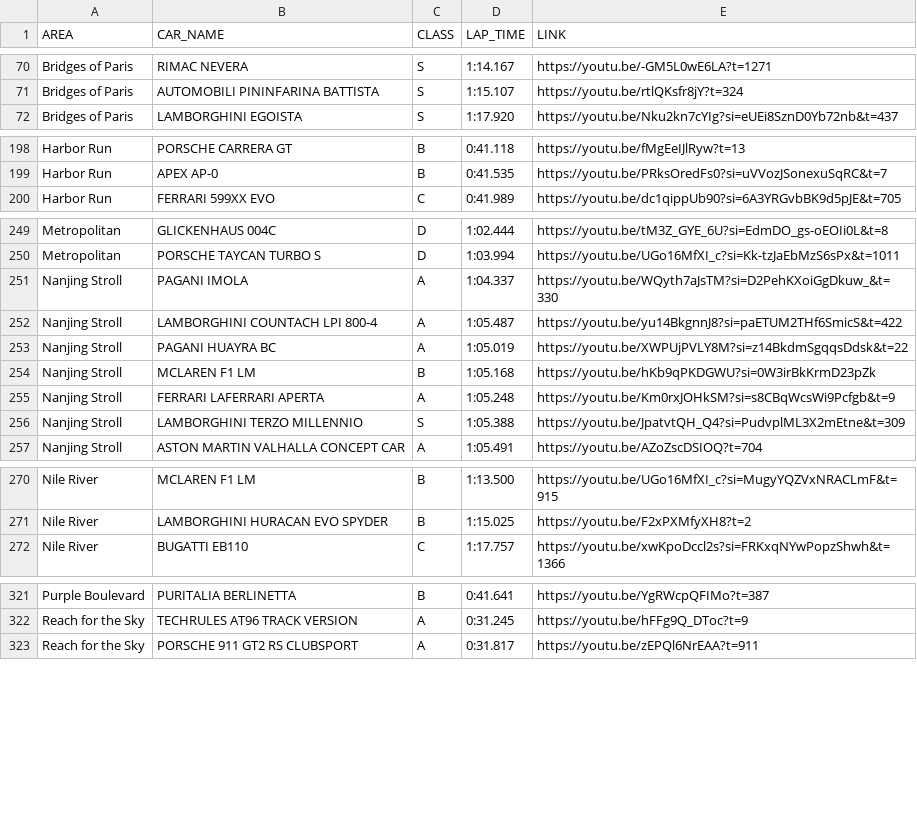
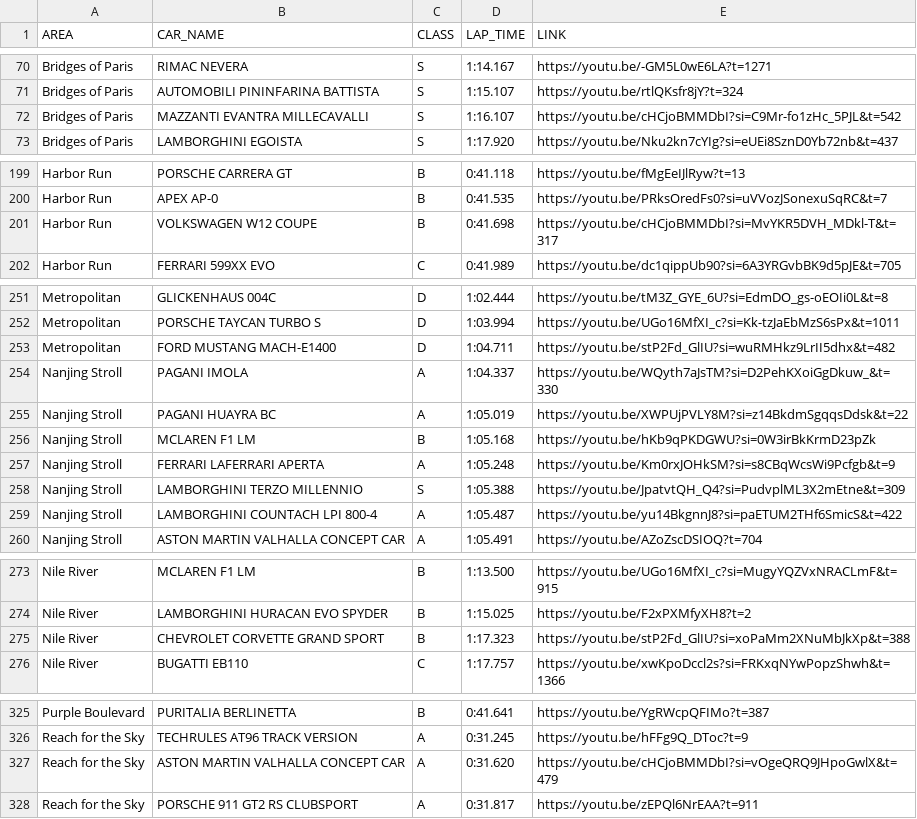
Before and after one commit to Gooraeng/ASL-Assistant, a CSV file: data/Club Clash Database.csv, drawn as a sheet; only a part is shown, gaps mark what is left out; the diff covers the shown part only.

```diff
--- a/data/Club Clash Database.csv
+++ b/data/Club Clash Database.csv
@@ -71,2 +71,3 @@ Bridges of Paris,RIMAC NEVERA,S,1:14.167,https://youtu.be/-GM5L0wE6LA?t=1271
 Bridges of Paris,AUTOMOBILI PININFARINA BATTISTA,S,1:15.107,https://youtu.be/rtlQKsfr8jY?t=324
+Bridges of Paris,MAZZANTI EVANTRA MILLECAVALLI,S,1:16.107,https://youtu.be/cHCjoBMMDbI?si=C9Mr-fo1zHc_5PJL&t=542
 Bridges of Paris,LAMBORGHINI EGOISTA,S,1:17.920,https://youtu.be/Nku2kn7cYIg?si=eUEi8SznD0Yb72nb&t=437
@@ -199,2 +200,3 @@ Harbor Run,PORSCHE CARRERA GT,B,0:41.118,https://youtu.be/fMgEeIJlRyw?t=13
 Harbor Run,APEX AP-0,B,0:41.535,https://youtu.be/PRksOredFs0?si=uVVozJSonexuSqRC&t=7
+Harbor Run,VOLKSWAGEN W12 COUPE,B,0:41.698,https://youtu.be/cHCjoBMMDbI?si=MvYKR5DVH_MDkl-T&t=317
 Harbor Run,FERRARI 599XX EVO,C,0:41.989,https://youtu.be/dc1qippUb90?si=6A3YRGvbBK9d5pJE&t=705
@@ -250,4 +252,4 @@ Metropolitan,GLICKENHAUS 004C,D,1:02.444,https://youtu.be/tM3Z_GYE_6U?si=EdmDO_g
 Metropolitan,PORSCHE TAYCAN TURBO S,D,1:03.994,https://youtu.be/UGo16MfXI_c?si=Kk-tzJaEbMzS6sPx&t=1011
+Metropolitan,FORD MUSTANG MACH-E1400,D,1:04.711,https://youtu.be/stP2Fd_GlIU?si=wuRMHkz9LrII5dhx&t=482
 Nanjing Stroll,PAGANI IMOLA,A,1:04.337,https://youtu.be/WQyth7aJsTM?si=D2PehKXoiGgDkuw_&t=330
-Nanjing Stroll,LAMBORGHINI COUNTACH LPI 800-4,A,1:05.487,https://youtu.be/yu14BkgnnJ8?si=paETUM2THf6SmicS&t=422
 Nanjing Stroll,PAGANI HUAYRA BC,A,1:05.019,https://youtu.be/XWPUjPVLY8M?si=z14BkdmSgqqsDdsk&t=22
@@ -256,2 +258,3 @@ Nanjing Stroll,FERRARI LAFERRARI APERTA,A,1:05.248,https://youtu.be/Km0rxJOHkSM?
 Nanjing Stroll,LAMBORGHINI TERZO MILLENNIO,S,1:05.388,https://youtu.be/JpatvtQH_Q4?si=PudvplML3X2mEtne&t=309
+Nanjing Stroll,LAMBORGHINI COUNTACH LPI 800-4,A,1:05.487,https://youtu.be/yu14BkgnnJ8?si=paETUM2THf6SmicS&t=422
 Nanjing Stroll,ASTON MARTIN VALHALLA CONCEPT CAR,A,1:05.491,https://youtu.be/AZoZscDSIOQ?t=704
@@ -271,2 +274,3 @@ Nile River,MCLAREN F1 LM,B,1:13.500,https://youtu.be/UGo16MfXI_c?si=MugyYQZVxNRA
 Nile River,LAMBORGHINI HURACAN EVO SPYDER,B,1:15.025,https://youtu.be/F2xPXMfyXH8?t=2
+Nile River,CHEVROLET CORVETTE GRAND SPORT,B,1:17.323,https://youtu.be/stP2Fd_GlIU?si=xoPaMm2XNuMbJkXp&t=388
 Nile River,BUGATTI EB110,C,1:17.757,https://youtu.be/xwKpoDccl2s?si=FRKxqNYwPopzShwh&t=1366
@@ -322,2 +326,3 @@ Purple Boulevard,PURITALIA BERLINETTA,B,0:41.641,https://youtu.be/YgRWcpQFIMo?t=
 Reach for the Sky,TECHRULES AT96 TRACK VERSION,A,0:31.245,https://youtu.be/hFFg9Q_DToc?t=9
+Reach for the Sky,ASTON MARTIN VALHALLA CONCEPT CAR,A,0:31.620,https://youtu.be/cHCjoBMMDbI?si=vOgeQRQ9JHpoGwlX&t=479
 Reach for the Sky,PORSCHE 911 GT2 RS CLUBSPORT,A,0:31.817,https://youtu.be/zEPQl6NrEAA?t=911
```
Also changed, not shown: 2 moved rows elsewhere in this file, data/A9 Car List.csv, data/EliteCup DB.csv, 5 other files.
